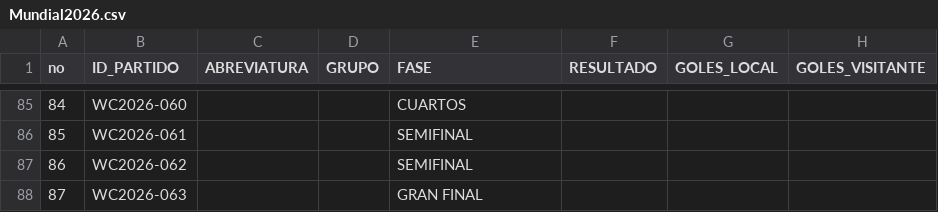
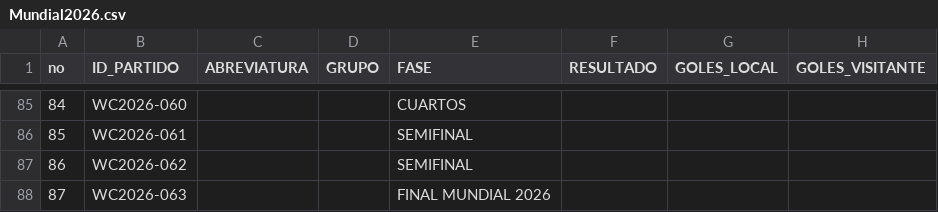
Before and after one commit to mrcastillos/ssmapas, a CSV file: Mundial2026.csv, drawn as a sheet; only a part is shown, gaps mark what is left out.

Commit message:
Update Mundial2026.csv

```diff
--- a/Mundial2026.csv
+++ b/Mundial2026.csv
@@ -87,2 +87,2 @@ no,ID_PARTIDO,ABREVIATURA,GRUPO,FASE,RESULTADO,GOLES_LOCAL,GOLES_VISITANTE
 86,WC2026-062,,,SEMIFINAL,,,
-87,WC2026-063,,,GRAN FINAL,,,
+87,WC2026-063,,,FINAL MUNDIAL 2026,,,
```
